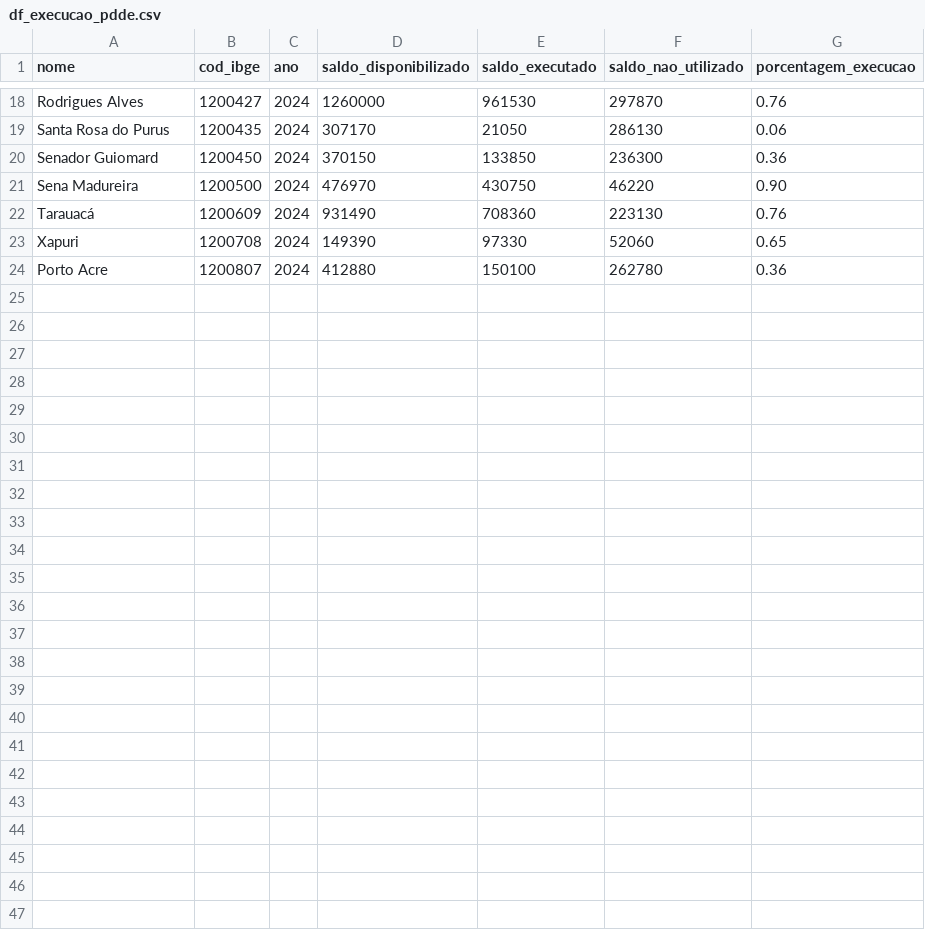
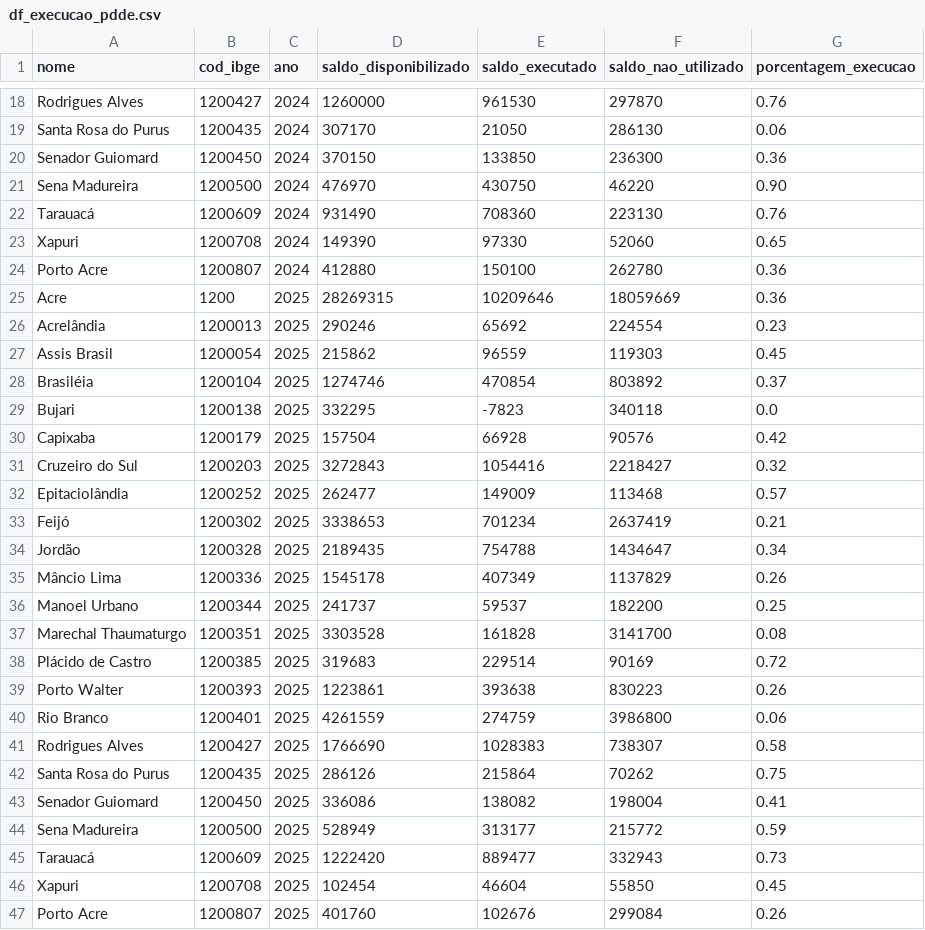
Before and after one commit to obs-curica/curica_streamlit_censo, a CSV file: data/panorama_financiamento/df_execucao_pdde.csv, drawn as a sheet; only a part is shown, gaps mark what is left out.

Commit message:
Atualizacao df_execucao_pdde com ano 2025.

```diff
--- a/data/panorama_financiamento/df_execucao_pdde.csv
+++ b/data/panorama_financiamento/df_execucao_pdde.csv
@@ -24 +24,24 @@ Xapuri;1200708;2024;149390;97330;52060;0.65
 Porto Acre;1200807;2024;412880;150100;262780;0.36
+Acre;1200;2025;28269315;10209646;18059669;0.36
+Acrelândia;1200013;2025;290246;65692;224554;0.23
+Assis Brasil;1200054;2025;215862;96559;119303;0.45
+Brasiléia;1200104;2025;1274746;470854;803892;0.37
+Bujari;1200138;2025;332295;-7823;340118;0.0
+Capixaba;1200179;2025;157504;66928;90576;0.42
+Cruzeiro do Sul;1200203;2025;3272843;1054416;2218427;0.32
+Epitaciolândia;1200252;2025;262477;149009;113468;0.57
+Feijó;1200302;2025;3338653;701234;2637419;0.21
+Jordão;1200328;2025;2189435;754788;1434647;0.34
+Mâncio Lima;1200336;2025;1545178;407349;1137829;0.26
+Manoel Urbano;1200344;2025;241737;59537;182200;0.25
+Marechal Thaumaturgo;1200351;2025;3303528;161828;3141700;0.08
+Plácido de Castro;1200385;2025;319683;229514;90169;0.72
+Porto Walter;1200393;2025;1223861;393638;830223;0.26
+Rio Branco;1200401;2025;4261559;274759;3986800;0.06
+Rodrigues Alves;1200427;2025;1766690;1028383;738307;0.58
+Santa Rosa do Purus;1200435;2025;286126;215864;70262;0.75
+Senador Guiomard;1200450;2025;336086;138082;198004;0.41
+Sena Madureira;1200500;2025;528949;313177;215772;0.59
+Tarauacá;1200609;2025;1222420;889477;332943;0.73
+Xapuri;1200708;2025;102454;46604;55850;0.45
+Porto Acre;1200807;2025;401760;102676;299084;0.26
```
